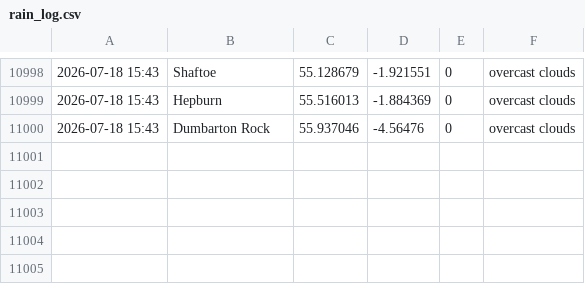
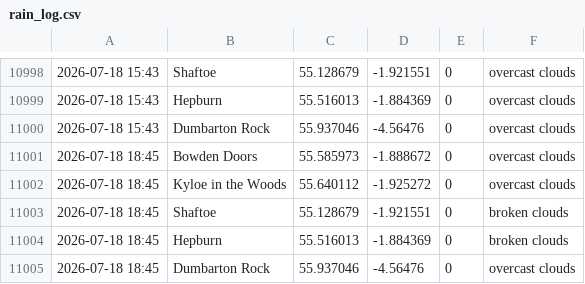
Before and after one commit to megan-leek/weather-dashboard, a CSV file: data/rain_log.csv, drawn as a sheet; only a part is shown, gaps mark what is left out; the diff names each change by its address in the sheet, - before the commit and + after, or states it on an @@ line.

Commit message:
Update rain log [auto]

```diff
--- a/data/rain_log.csv
+++ b/data/rain_log.csv
+row 11001: 2026-07-18 18:45 | Bowden Doors | 55.585973 | -1.888672 | 0 | overcast clouds
+row 11002: 2026-07-18 18:45 | Kyloe in the Woods | 55.640112 | -1.925272 | 0 | overcast clouds
+row 11003: 2026-07-18 18:45 | Shaftoe | 55.128679 | -1.921551 | 0 | broken clouds
+row 11004: 2026-07-18 18:45 | Hepburn | 55.516013 | -1.884369 | 0 | broken clouds
+row 11005: 2026-07-18 18:45 | Dumbarton Rock | 55.937046 | -4.56476 | 0 | overcast clouds
```
